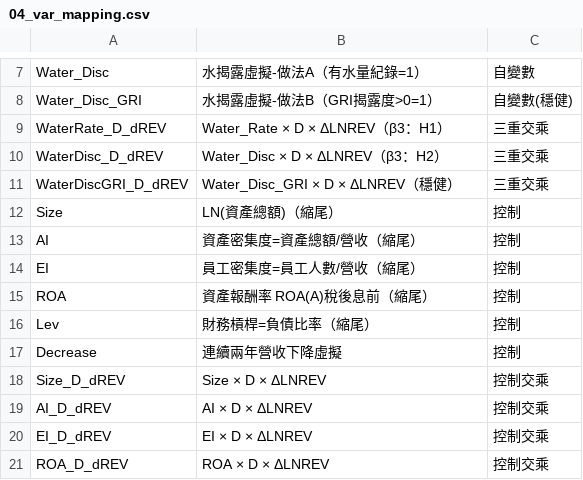
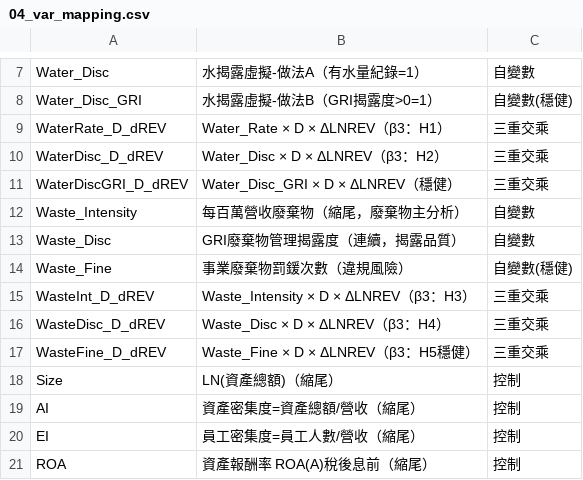
Before and after one commit to ccli0709/nsysu_finance_paper_v3, a CSV file: 04_var_mapping.csv, drawn as a sheet; only a part is shown, gaps mark what is left out; the shorter side is filled out with more unchanged rows; the diff names each change by its address in the sheet, - before the commit and + after, or states it on an @@ line.

```diff
--- a/04_var_mapping.csv
+++ b/04_var_mapping.csv
+row 12: Waste_Intensity | 每百萬營收廢棄物（縮尾，廢棄物主分析） | 自變數
+row 13: Waste_Disc | GRI廢棄物管理揭露度（連續，揭露品質） | 自變數
+row 14: Waste_Fine | 事業廢棄物罰鍰次數（違規風險） | 自變數(穩健)
+row 15: WasteInt_D_dREV | Waste_Intensity × D × ΔLNREV（β3：H3） | 三重交乘
+row 16: WasteDisc_D_dREV | Waste_Disc × D × ΔLNREV（β3：H4） | 三重交乘
+row 17: WasteFine_D_dREV | Waste_Fine × D × ΔLNREV（β3：H5穩健） | 三重交乘
```
Also changed, not shown: 06_robustness_summary.csv, 22 other files.
